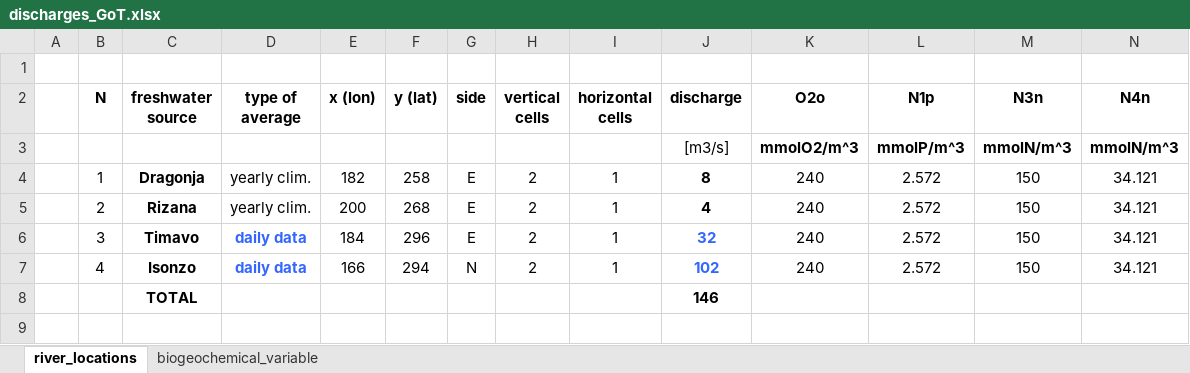
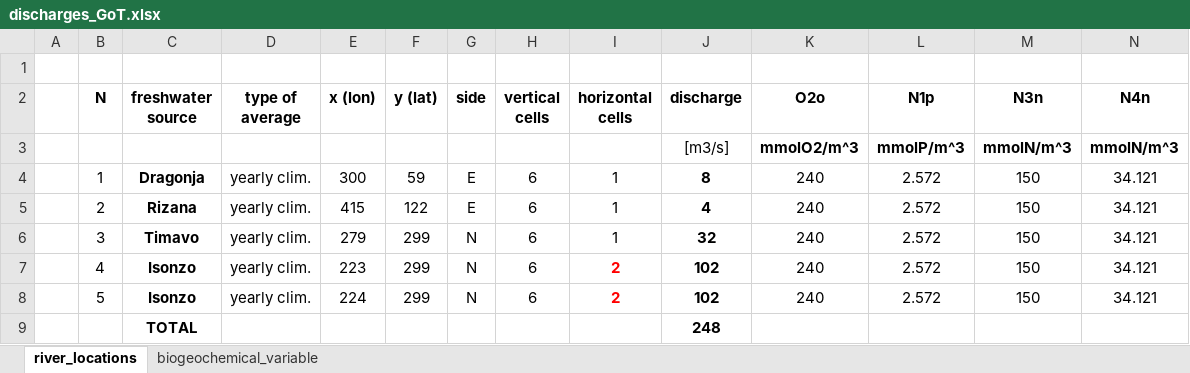
Before and after one commit to inogs/MITgcm_BC_IC, an Excel workbook: static-data/masks/GoT/discharges_GoT.xlsx, sheet river_locations, drawn as a sheet; only a part is shown; values as stored, in another font and other column widths than the file's, no borders; removed rows and columns are numbered as before the commit, all else as after; rows hold the shown columns only; the diff names each change by its address in the sheet, - before the commit and + after, or states it on an @@ line.

Commit message:
Fixing river file: 6 points of vertical cells, 2 mouths for Isonzo, fixing i,j indexes

```diff
--- a/static-data/masks/GoT/discharges_GoT.xlsx (sheet river_locations)
+++ b/static-data/masks/GoT/discharges_GoT.xlsx (sheet river_locations)
-E4 (x (lon)): 182
+E4 (x (lon)): 300
-F4 (y (lat)): 258
+F4 (y (lat)): 59
-H4:H7 (vertical cells): 2
+H4:H7 (vertical cells): 6
-E5 (x (lon)): 200
+E5 (x (lon)): 415
-F5 (y (lat)): 268
+F5 (y (lat)): 122
-D6:D7 (type of average): daily data
+D6:D7 (type of average): yearly clim.
@@ D6:D7 text colour: #3366FF → black, bold: on → off @@
-E6 (x (lon)): 184
+E6 (x (lon)): 279
-F6 (y (lat)): 296
+F6 (y (lat)): 299
-G6 (side): E
+G6 (side): N
-J6:J7 text colour: #3366FF
+J6:J7 text colour: black
-E7 (x (lon)): 166
+E7 (x (lon)): 223
-F7 (y (lat)): 294
+F7 (y (lat)): 299
-I7 (horizontal cells): 1
+I7 (horizontal cells): 2
@@ I7 bold: off → on, text colour: black → #FF0000 @@
-row 8:  |  | TOTAL |  |  |  |  |  |  | 146
+row 8:  | 5 | Isonzo | yearly clim. | 224 | 299 | N | 6 | 2 | 102 | 240 | 2.572 | 150 | 34.121
+row 9:  |  | TOTAL |  |  |  |  |  |  | 248
```
Also changed, not shown: sheet biogeochemical_variable, formulas that keep their value.
